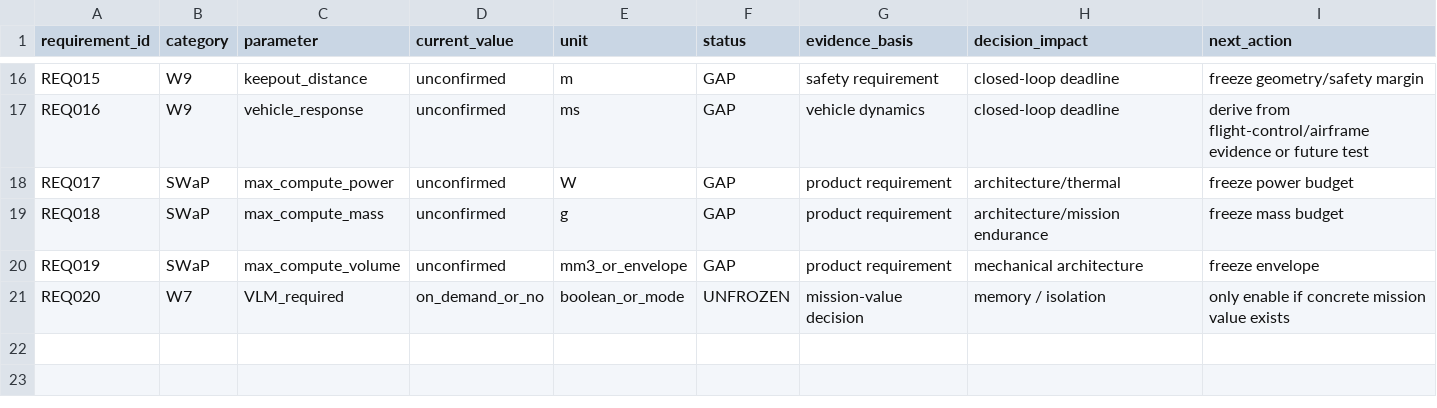
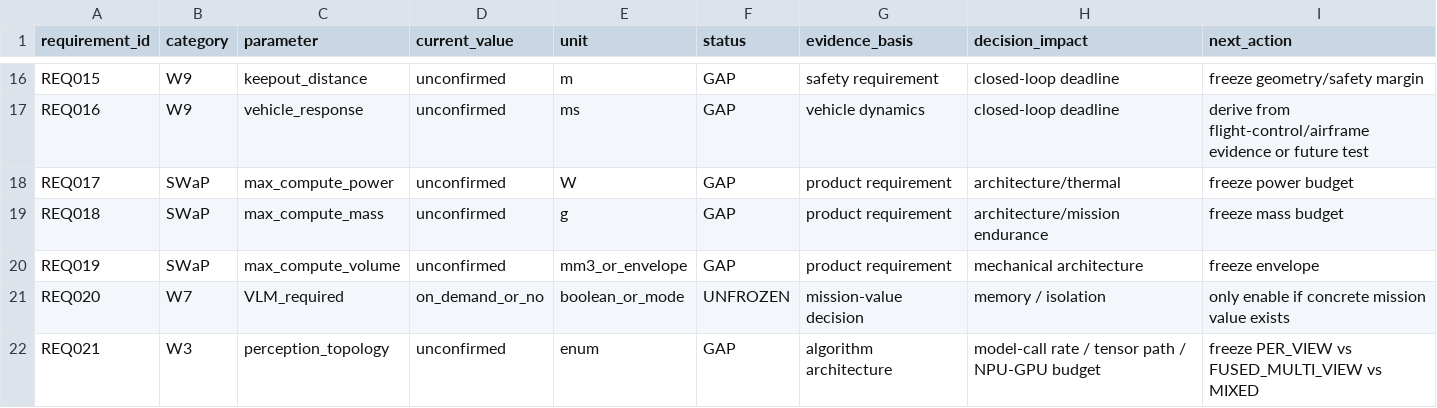
Before and after one commit to mrgolftech/edge-intelligence-research, a CSV file: data/calculations/six-camera-requirement-status.csv, drawn as a sheet; only a part is shown, gaps mark what is left out.

```diff
--- a/data/calculations/six-camera-requirement-status.csv
+++ b/data/calculations/six-camera-requirement-status.csv
@@ -21 +21,2 @@ REQ019,SWaP,max_compute_volume,unconfirmed,mm3_or_envelope,GAP,product requireme
 REQ020,W7,VLM_required,on_demand_or_no,boolean_or_mode,UNFROZEN,mission-value decision,memory / isolation,only enable if concrete mission value exists
+REQ021,W3,perception_topology,unconfirmed,enum,GAP,algorithm architecture,"model-call rate / tensor path / NPU-GPU budget","freeze PER_VIEW vs FUSED_MULTI_VIEW vs MIXED"
```
Also changed, not shown: data/benchmarks/six-camera-validation-matrix.csv, data/calculations/six-camera-requirement-gate-traceability.csv, 2 other files.
